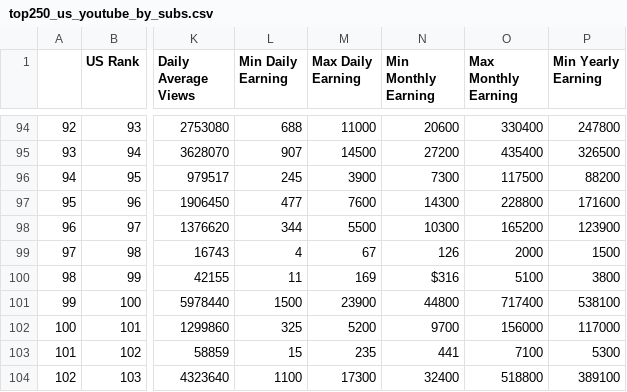
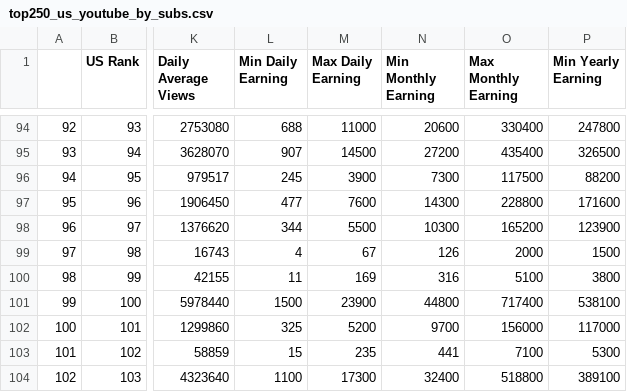
Before and after one commit to gillian850413/Final_Project, a CSV file: data/top250_us_youtube_by_subs.csv, drawn as a sheet; only a part is shown, gaps mark what is left out; the diff names each change by its address in the sheet, - before the commit and + after, or states it on an @@ line.

Commit message:
update subs data

```diff
--- a/data/top250_us_youtube_by_subs.csv
+++ b/data/top250_us_youtube_by_subs.csv
-N100 (Min Monthly Earning): $316
+N100 (Min Monthly Earning): 316
```
